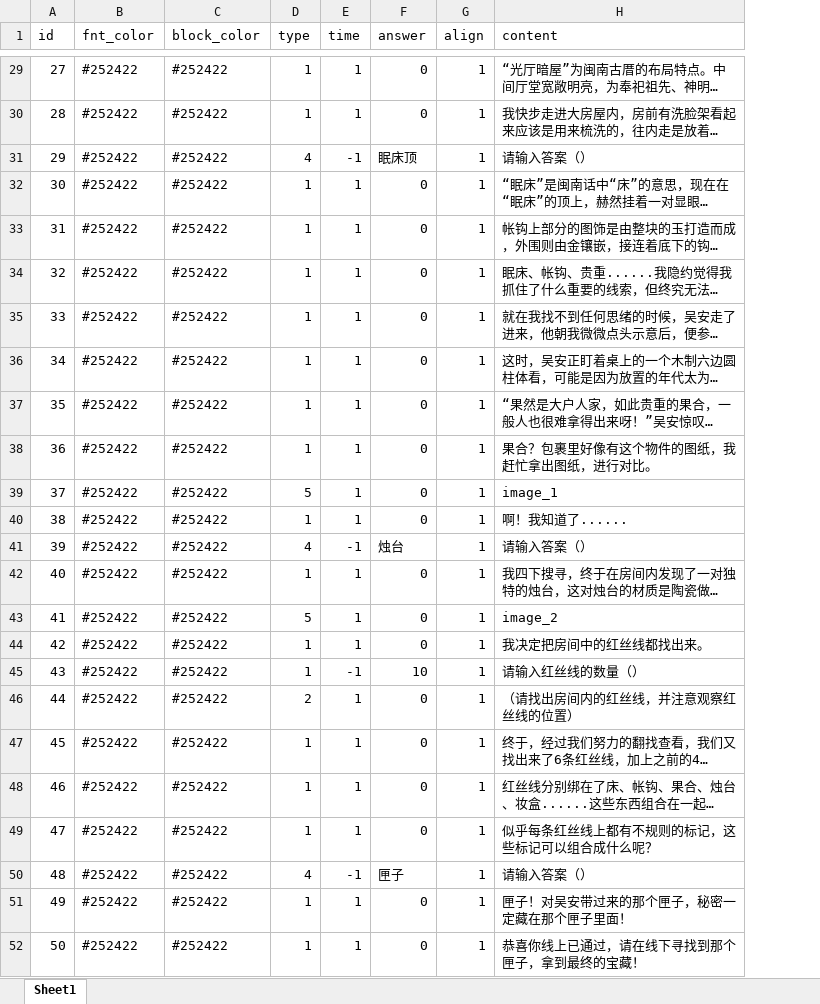
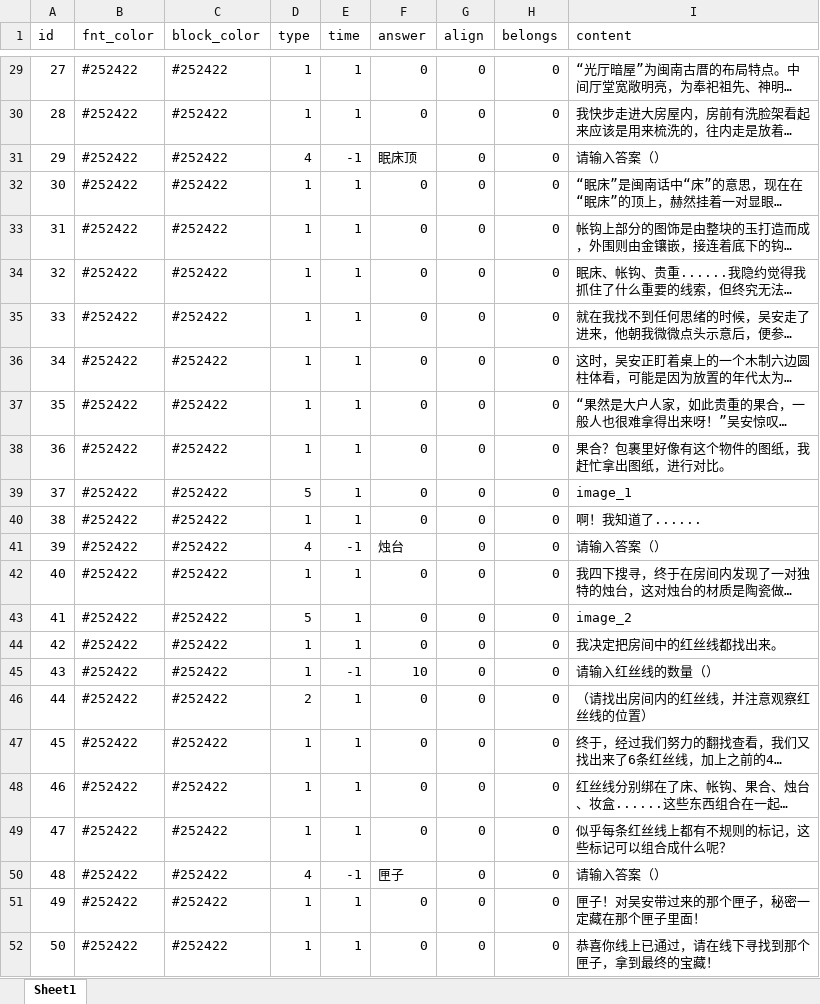
Before and after one commit to michyaze/mojing, an Excel workbook: Resource/剧本/play_1.xlsx, sheet Sheet1, drawn as a sheet; only a part is shown, gaps mark what is left out; long unchanged cells end in …; values as stored, in another font and other column widths than the file's, no borders; the diff covers the shown part only; the diff names each change by its address in the sheet, - before the commit and + after, or states it on an @@ line.

```diff
--- a/Resource/剧本/play_1.xlsx (sheet Sheet1)
+++ b/Resource/剧本/play_1.xlsx (sheet Sheet1)
+column H (belongs), rows 29-52: all 0
-G29:G52 (align): 1
+G29:G52 (align): 0
```
Also changed, not shown: 21 edited cells elsewhere in this sheet, 8 other files.
